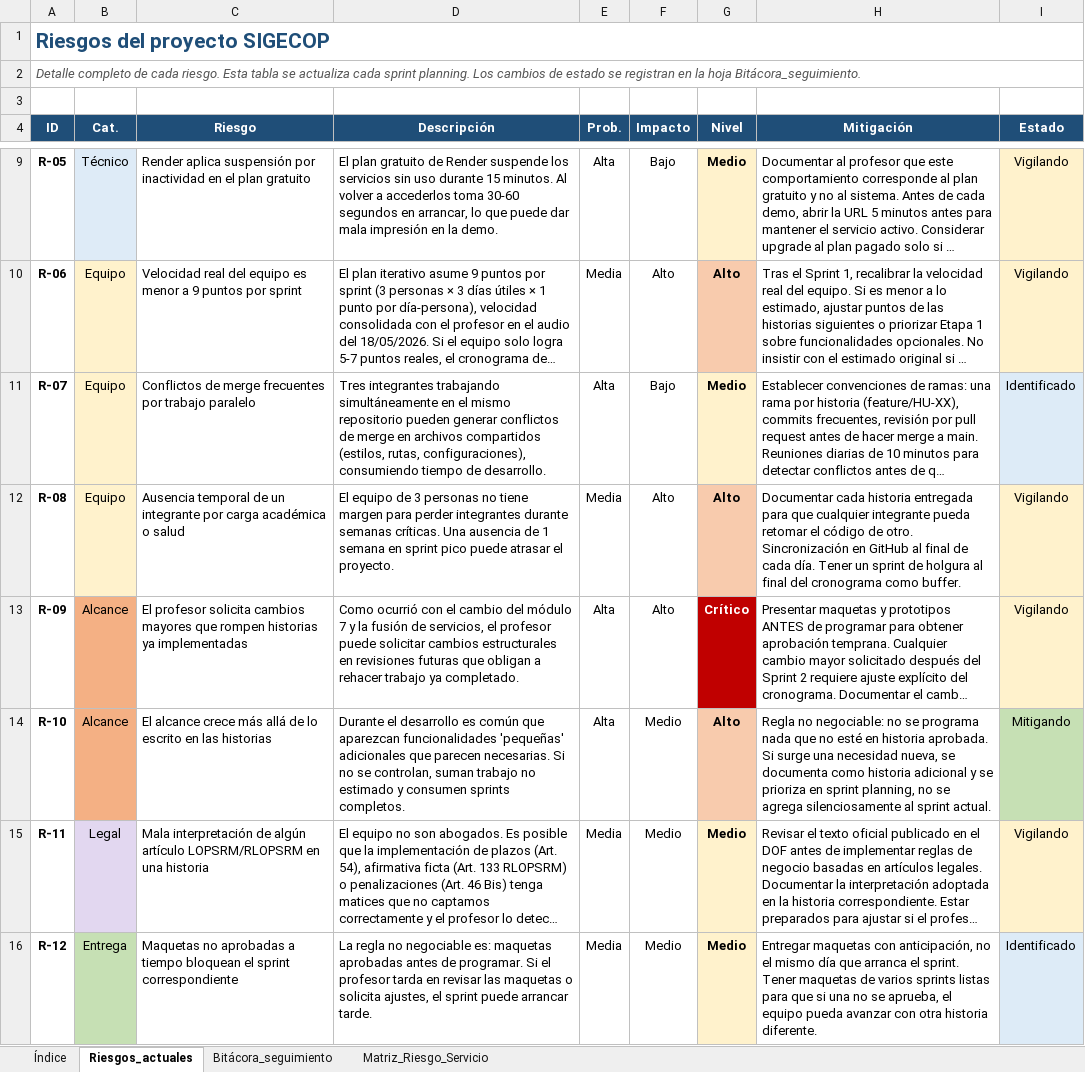
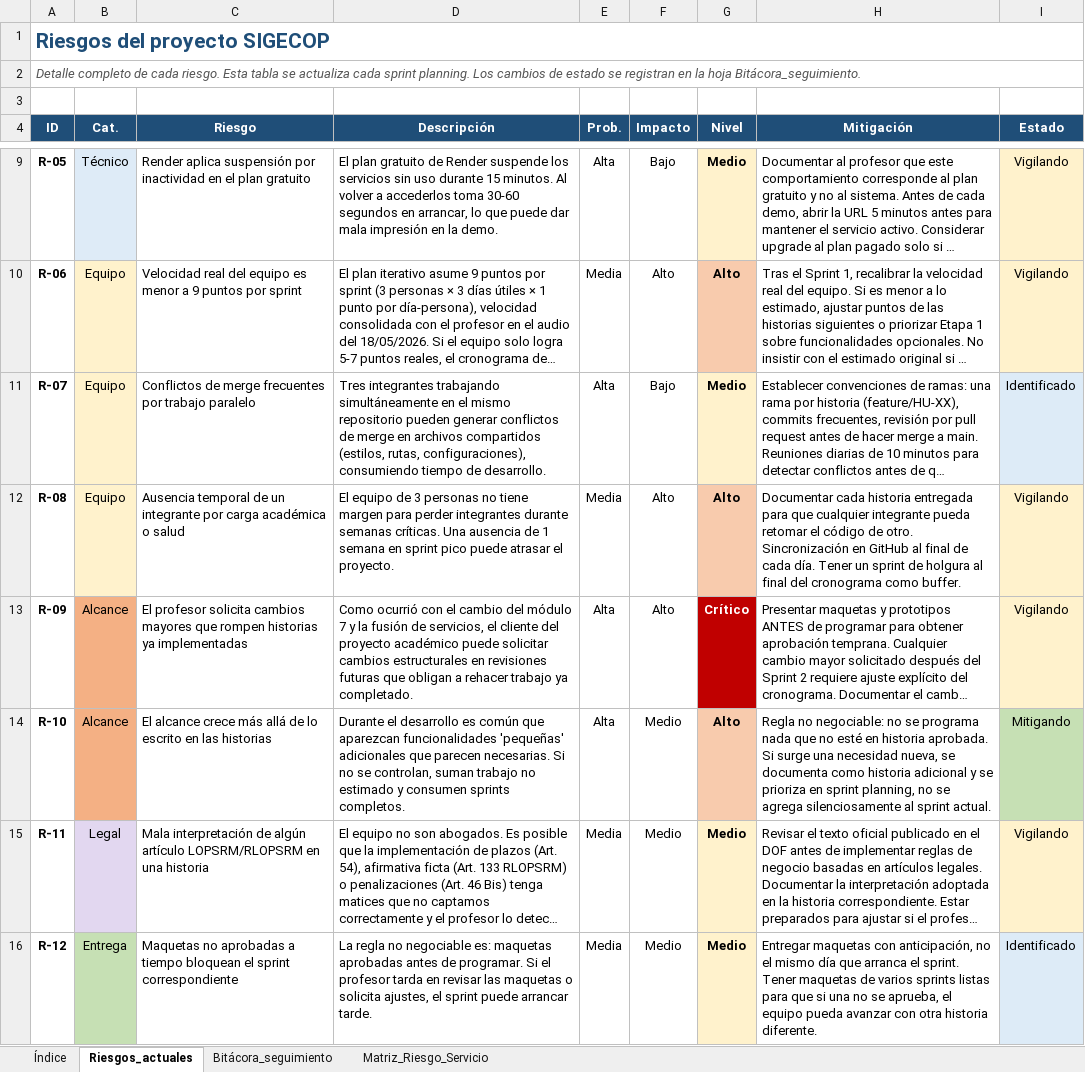
Before and after one commit to TheMike54/FEPI-PROYECTO, an Excel workbook: docs/Plan_Riesgos.xlsx, sheet Riesgos_actuales, drawn as a sheet; only a part is shown, gaps mark what is left out; long unchanged cells end in …; values as stored, in another font and other column widths than the file's, no borders; the diff names each change by its address in the sheet, - before the commit and + after, or states it on an @@ line.

```diff
--- a/docs/Plan_Riesgos.xlsx (sheet Riesgos_actuales)
+++ b/docs/Plan_Riesgos.xlsx (sheet Riesgos_actuales)
-D13 (Descripción): …servicios, el profesor puede solicitar…
+D13 (Descripción): …servicios, el cliente del proyecto académico puede solicitar…
```
Also changed, not shown: sheet Matriz_Riesgo_Servicio, docs/Historias_Usuario.xlsx, docs/matriz_DEFINITIVA.xlsx, 2 other files.
